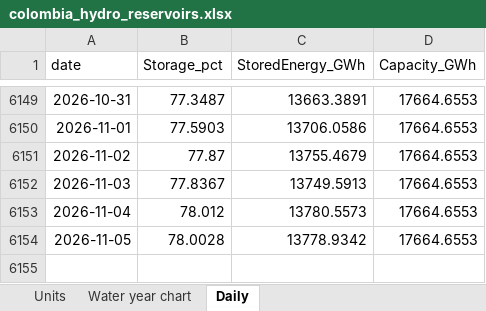
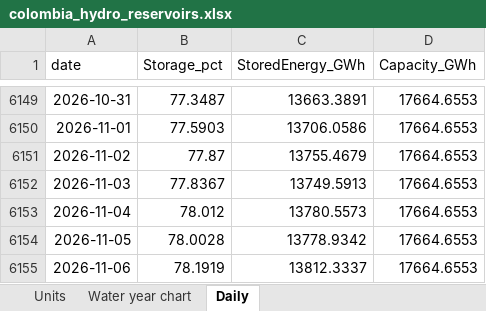
Before and after one commit to thomasdalton9/Energy-public, an Excel workbook: output/Data and Chart Outputs/colombia_hydro_reservoirs.xlsx, sheet Daily, drawn as a sheet; only a part is shown, gaps mark what is left out; values as stored, in another font and other column widths than the file's, no borders; the diff names each change by its address in the sheet, - before the commit and + after, or states it on an @@ line.

```diff
--- a/output/Data and Chart Outputs/colombia_hydro_reservoirs.xlsx (sheet Daily)
+++ b/output/Data and Chart Outputs/colombia_hydro_reservoirs.xlsx (sheet Daily)
+row 6155: 2026-11-06 | 78.1919 | 13812.3337 | 17664.6553
```
Also changed, not shown: sheet Units, sheet Water year chart, charts or pictures.
